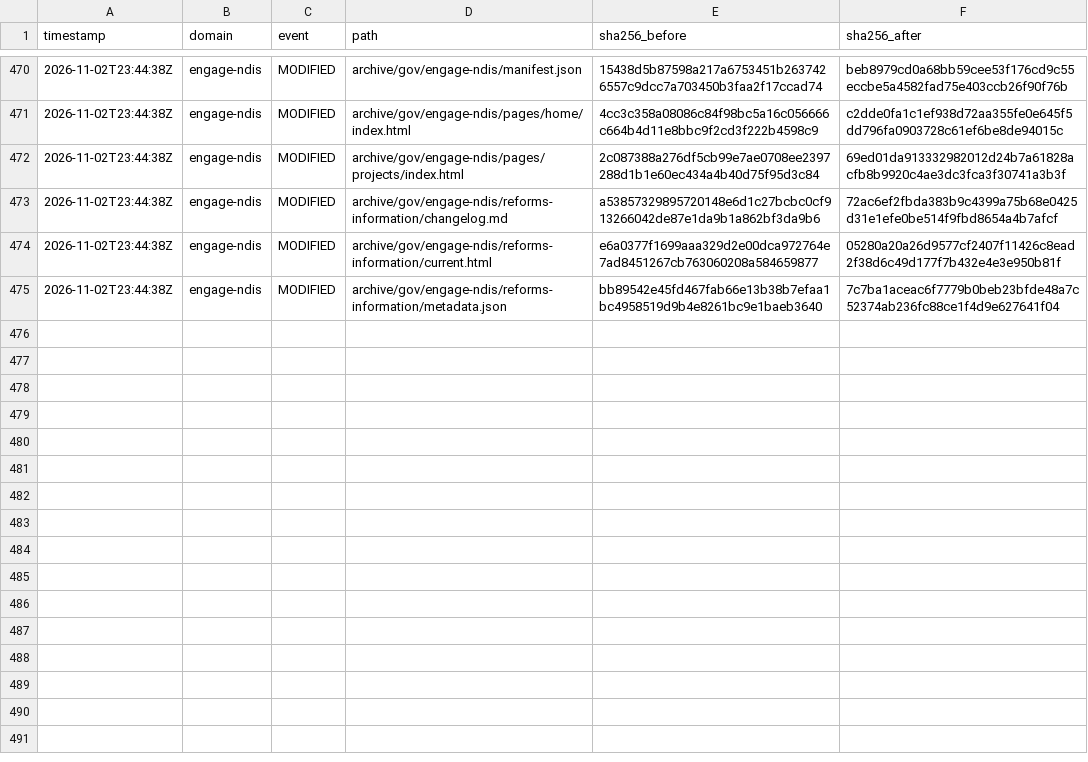
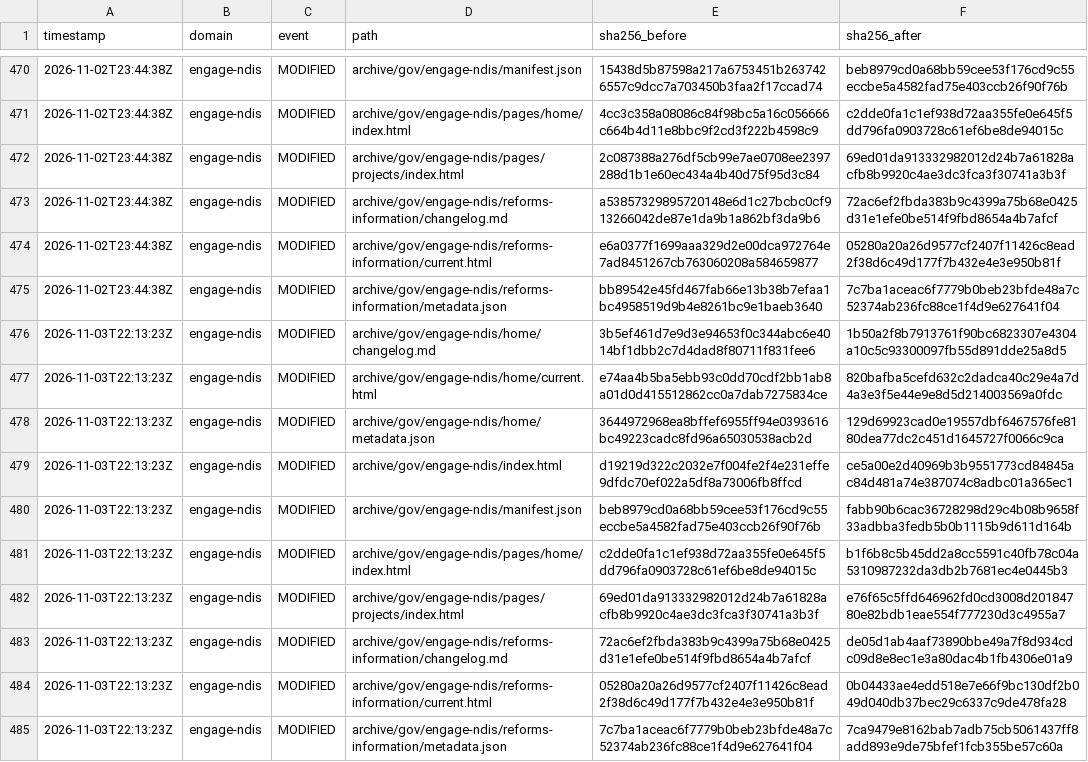
Before and after one commit to myNDISwiki/MyNDIS, a CSV file: archive/reports/engage-ndis/change-ledger.csv, drawn as a sheet; only a part is shown, gaps mark what is left out; the diff names each change by its address in the sheet, - before the commit and + after, or states it on an @@ line.

```diff
--- a/archive/reports/engage-ndis/change-ledger.csv
+++ b/archive/reports/engage-ndis/change-ledger.csv
+row 476: 2026-11-03T22:13:23Z | engage-ndis | MODIFIED | archive/gov/engage-ndis/home/changelog.md | 3b5ef461d7e9d3e94653f0c344abc6e4014bf1dbb2c7d4dad8f80711f831fee6 | 1b50a2f8b7913761f90bc6823307e4304a10c5c93300097fb55d891dde25a8d5
+row 477: 2026-11-03T22:13:23Z | engage-ndis | MODIFIED | archive/gov/engage-ndis/home/current.html | e74aa4b5ba5ebb93c0dd70cdf2bb1ab8a01d0d415512862cc0a7dab7275834ce | 820bafba5cefd632c2dadca40c29e4a7d4a3e3f5e44e9e8d5d214003569a0fdc
+row 478: 2026-11-03T22:13:23Z | engage-ndis | MODIFIED | archive/gov/engage-ndis/home/metadata.json | 3644972968ea8bffef6955ff94e0393616bc49223cadc8fd96a65030538acb2d | 129d69923cad0e19557dbf6467576fe8180dea77dc2c451d1645727f0066c9ca
+row 479: 2026-11-03T22:13:23Z | engage-ndis | MODIFIED | archive/gov/engage-ndis/index.html | d19219d322c2032e7f004fe2f4e231effe9dfdc70ef022a5df8a73006fb8ffcd | ce5a00e2d40969b3b9551773cd84845ac84d481a74e387074c8adbc01a365ec1
+row 480: 2026-11-03T22:13:23Z | engage-ndis | MODIFIED | archive/gov/engage-ndis/manifest.json | beb8979cd0a68bb59cee53f176cd9c55eccbe5a4582fad75e403ccb26f90f76b | fabb90b6cac36728298d29c4b08b9658f33adbba3fedb5b0b1115b9d611d164b
+row 481: 2026-11-03T22:13:23Z | engage-ndis | MODIFIED | archive/gov/engage-ndis/pages/home/index.html | c2dde0fa1c1ef938d72aa355fe0e645f5dd796fa0903728c61ef6be8de94015c | b1f6b8c5b45dd2a8cc5591c40fb78c04a5310987232da3db2b7681ec4e0445b3
+row 482: 2026-11-03T22:13:23Z | engage-ndis | MODIFIED | archive/gov/engage-ndis/pages/projects/index.html | 69ed01da913332982012d24b7a61828acfb8b9920c4ae3dc3fca3f30741a3b3f | e76f65c5ffd646962fd0cd3008d20184780e82bdb1eae554f777230d3c4955a7
+row 483: 2026-11-03T22:13:23Z | engage-ndis | MODIFIED | archive/gov/engage-ndis/reforms-information/changelog.md | 72ac6ef2fbda383b9c4399a75b68e0425d31e1efe0be514f9fbd8654a4b7afcf | de05d1ab4aaf73890bbe49a7f8d934cdc09d8e8ec1e3a80dac4b1fb4306e01a9
+row 484: 2026-11-03T22:13:23Z | engage-ndis | MODIFIED | archive/gov/engage-ndis/reforms-information/current.html | 05280a20a26d9577cf2407f11426c8ead2f38d6c49d177f7b432e4e3e950b81f | 0b04433ae4edd518e7e66f9bc130df2b049d040db37bec29c6337c9de478fa28
+row 485: 2026-11-03T22:13:23Z | engage-ndis | MODIFIED | archive/gov/engage-ndis/reforms-information/metadata.json | 7c7ba1aceac6f7779b0beb23bfde48a7c52374ab236fc88ce1f4d9e627641f04 | 7ca9479e8162bab7adb75cb5061437ff8add893e9de75bfef1fcb355be57c60a
```
Also changed, not shown: archive/reports/aph/change-ledger.csv, archive/reports/ndia/change-ledger.csv, 43 other files.
